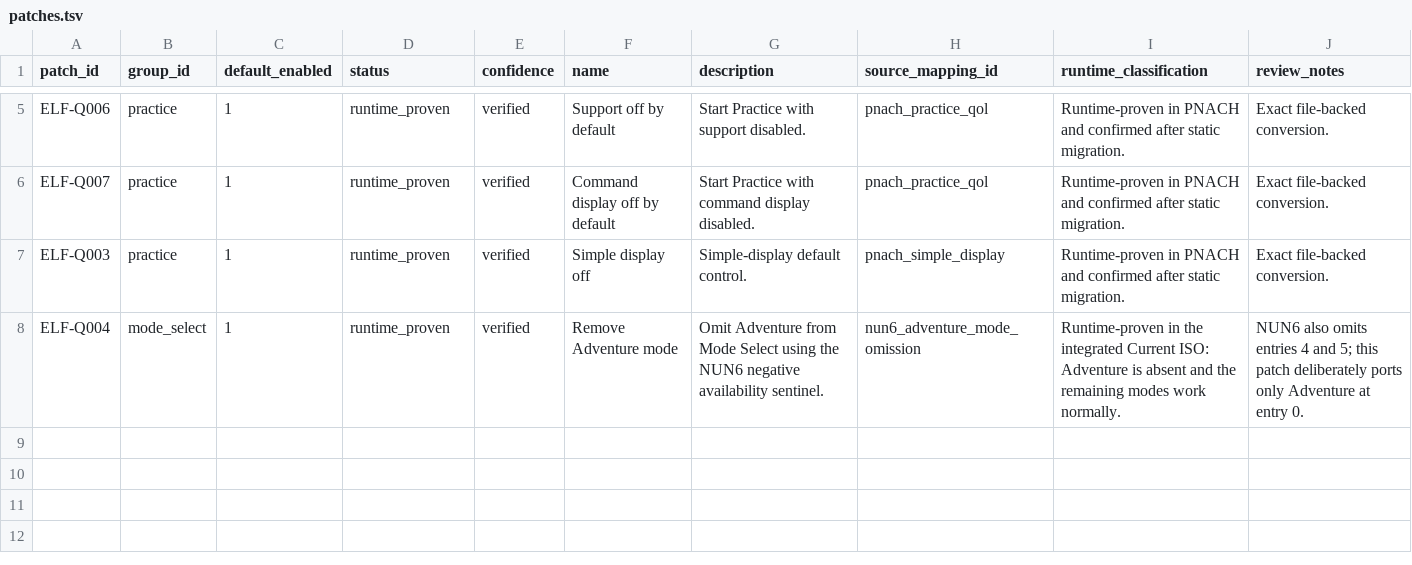
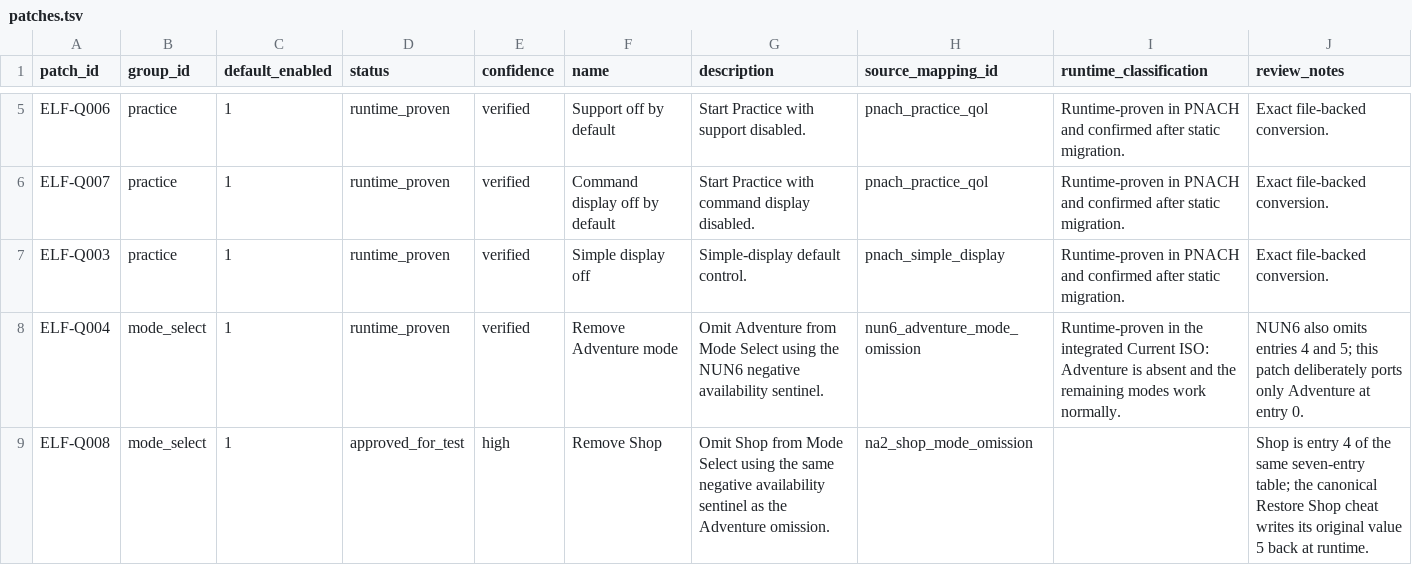
Before and after one commit to solid1353/NA2-Modding, a TSV file: na2_patcher/features/qol/binary_patcher/patches.tsv, drawn as a sheet; only a part is shown, gaps mark what is left out.

```diff
--- a/na2_patcher/features/qol/binary_patcher/patches.tsv
+++ b/na2_patcher/features/qol/binary_patcher/patches.tsv
@@ -8 +8,2 @@ ELF-Q003	practice	1	runtime_proven	verified	Simple display off	Simple-display de
 ELF-Q004	mode_select	1	runtime_proven	verified	Remove Adventure mode	Omit Adventure from Mode Select using the NUN6 negative availability sentinel.	nun6_adventure_mode_omission	Runtime-proven in the integrated Current ISO: Adventure is absent and the remaining modes work normally.	NUN6 also omits entries 4 and 5; this patch deliberately ports only Adventure at entry 0.
+ELF-Q008	mode_select	1	approved_for_test	high	Remove Shop	Omit Shop from Mode Select using the same negative availability sentinel as the Adventure omission.	na2_shop_mode_omission		Shop is entry 4 of the same seven-entry table; the canonical Restore Shop cheat writes its original value 5 back at runtime.
```
Also changed, not shown: na2_patcher/features/qol/binary_patcher/edits.tsv, na2_patcher/profiles/current/features.tsv, 3 other files.
